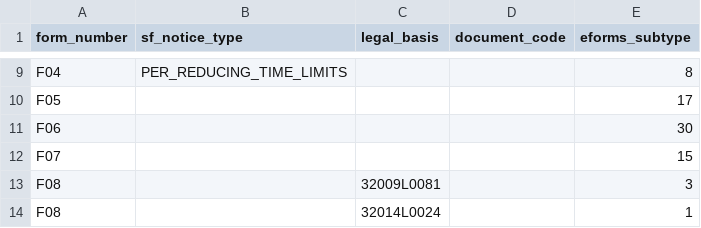
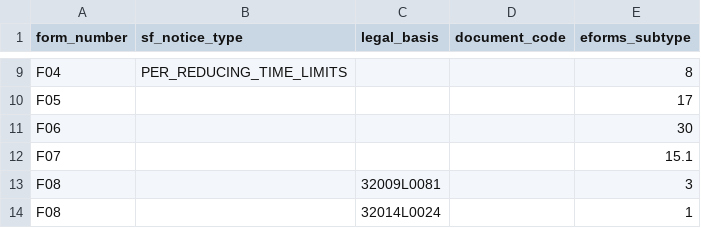
Before and after one commit to OP-TED/ted-rdf-conversion-pipeline, a CSV file: ted_sws/resources/mapping_files/sforms_mapping.csv, drawn as a sheet; only a part is shown, gaps mark what is left out.

```diff
--- a/ted_sws/resources/mapping_files/sforms_mapping.csv
+++ b/ted_sws/resources/mapping_files/sforms_mapping.csv
@@ -11,3 +11,3 @@ F05,,,,17
 F06,,,,30
-F07,,,,15
+F07,,,,15.1
 F08,,32009L0081,,3
```
Also changed, not shown: ted_sws/resources/mapping_files/eforms_mapping.csv, 5 other files.
